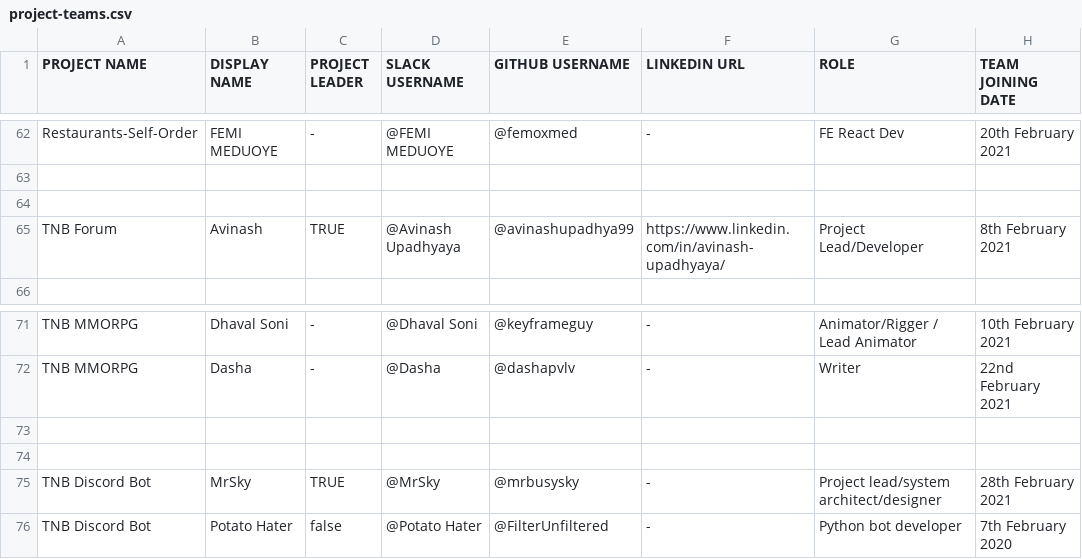
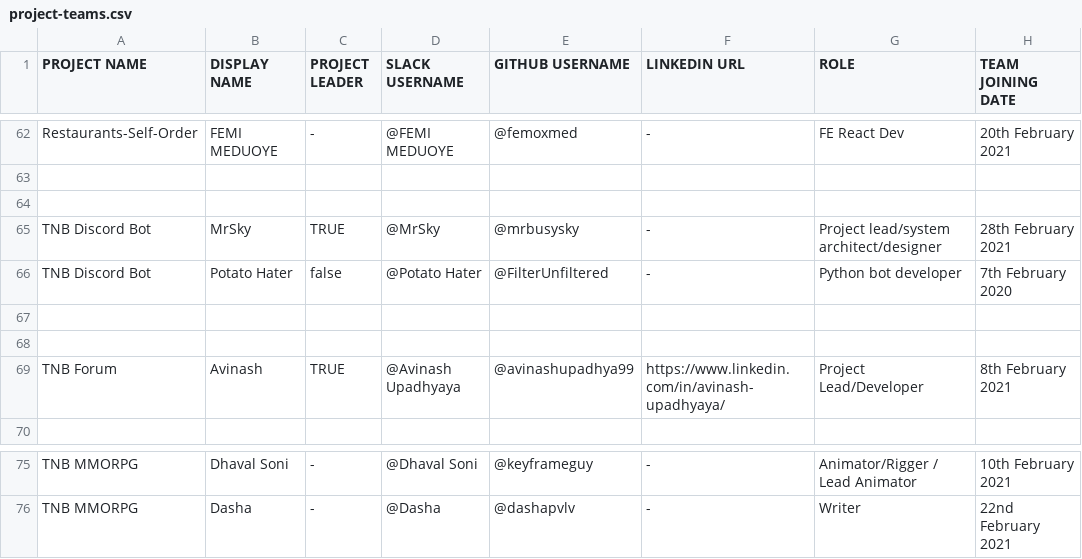
Before and after one commit to thenewboston-blockchain/Projects, a CSV file: CSVs/project-teams.csv, drawn as a sheet; only a part is shown, gaps mark what is left out; removed rows and columns are numbered as before the commit, all else as after; rows hold the shown columns only; the diff names each change by its address in the sheet, - before the commit and + after, or states it on an @@ line.

Commit message:
Update project-teams.csv

```diff
--- a/CSVs/project-teams.csv
+++ b/CSVs/project-teams.csv
@@ row 75 moved to row 65: TNB Discord Bot @@
@@ row 76 moved to row 66: TNB Discord Bot @@
+row 67: (empty)
+row 68: (empty)
-row 73: (empty)
-row 74: (empty)
```
